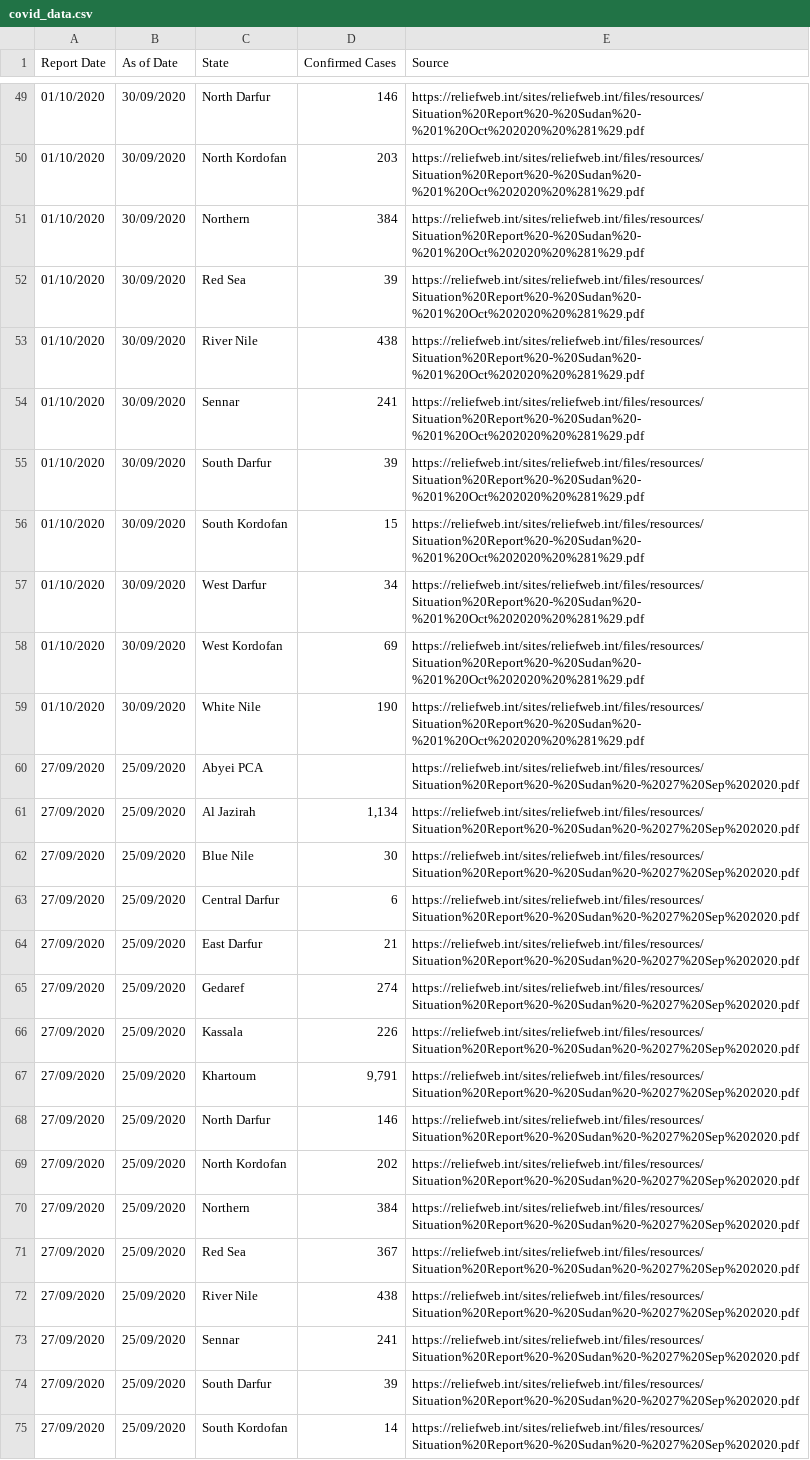
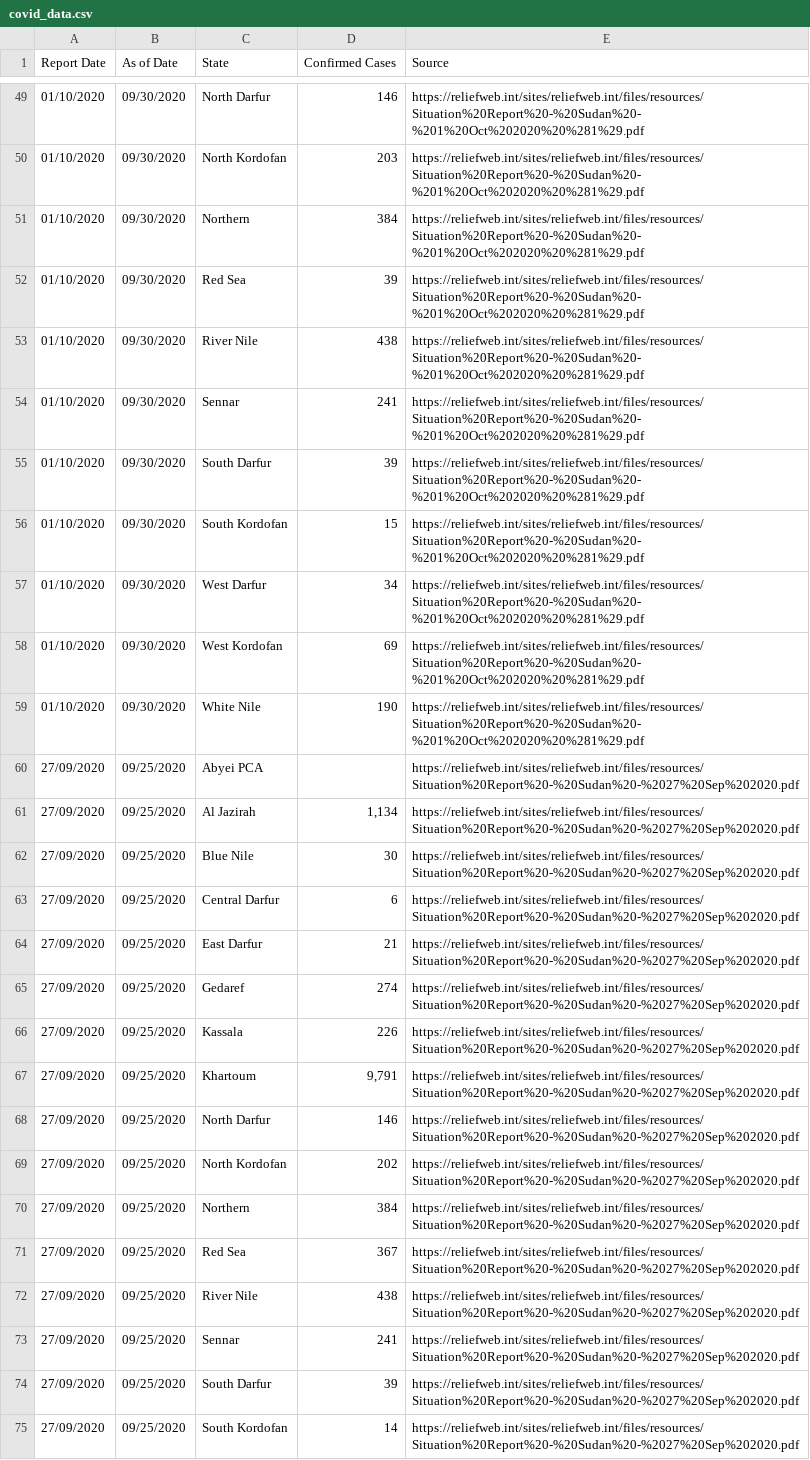
Before and after one commit to OCHA-DAP/pa-COVID-model-parameterization, a CSV file: Inputs/SDN/COVID/covid_data.csv, drawn as a sheet; only a part is shown, gaps mark what is left out; the diff covers the shown part only; the diff names each change by its address in the sheet, - before the commit and + after, or states it on an @@ line.

```diff
--- a/Inputs/SDN/COVID/covid_data.csv
+++ b/Inputs/SDN/COVID/covid_data.csv
-B49:B59 (As of Date): 30/09/2020
+B49:B59 (As of Date): 09/30/2020
-B60:B75 (As of Date): 25/09/2020
+B60:B75 (As of Date): 09/25/2020
```
Also changed, not shown: 30 edited cells elsewhere in this file.
